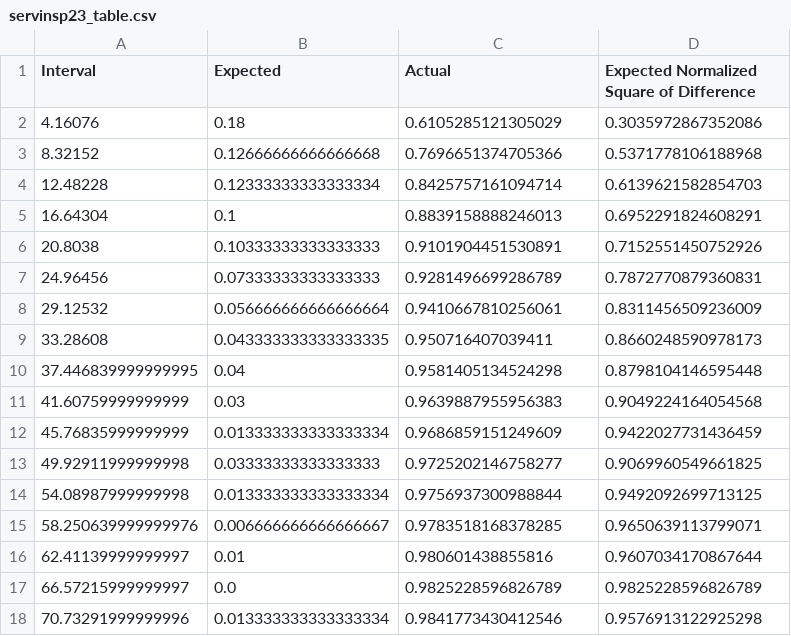
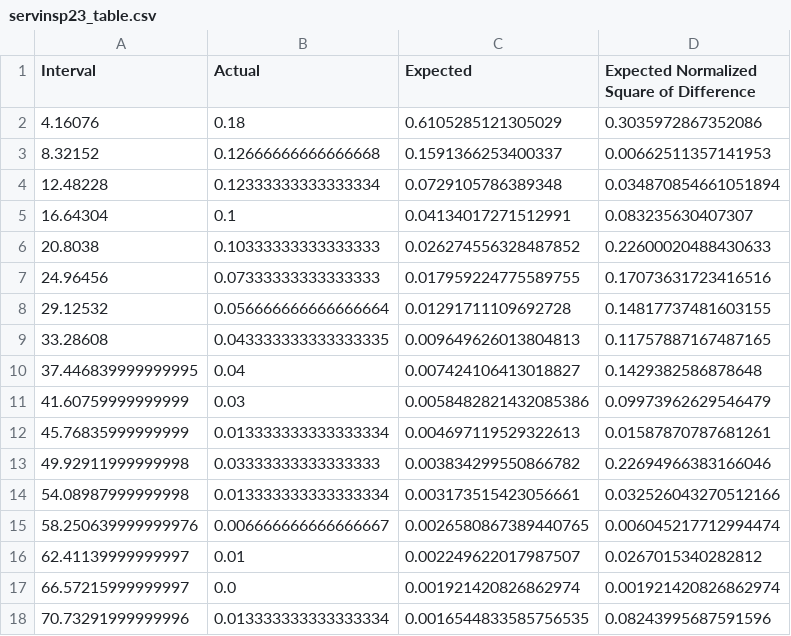
Before and after one commit to GabrielCiolac/SYSC-4005-Simulation, a CSV file: Data-CSV/servinsp23_table.csv, drawn as a sheet; only a part is shown; the diff covers the shown part only.

```diff
--- a/Data-CSV/servinsp23_table.csv
+++ b/Data-CSV/servinsp23_table.csv
@@ -1,18 +1,18 @@
-Interval,Expected,Actual,Expected Normalized Square of Difference
+Interval,Actual,Expected,Expected Normalized Square of Difference
 4.16076,0.18,0.6105285121305029,0.3035972867352086
-8.32152,0.12666666666666668,0.7696651374705366,0.5371778106188968
-12.48228,0.12333333333333334,0.8425757161094714,0.6139621582854703
-16.64304,0.1,0.8839158888246013,0.6952291824608291
-20.8038,0.10333333333333333,0.9101904451530891,0.7152551450752926
-24.96456,0.07333333333333333,0.9281496699286789,0.7872770879360831
-29.12532,0.056666666666666664,0.9410667810256061,0.8311456509236009
-33.28608,0.043333333333333335,0.950716407039411,0.8660248590978173
-37.446839999999995,0.04,0.9581405134524298,0.8798104146595448
-41.60759999999999,0.03,0.9639887955956383,0.9049224164054568
-45.76835999999999,0.013333333333333334,0.9686859151249609,0.9422027731436459
-49.92911999999998,0.03333333333333333,0.9725202146758277,0.9069960549661825
-54.08987999999998,0.013333333333333334,0.9756937300988844,0.9492092699713125
-58.250639999999976,0.006666666666666667,0.9783518168378285,0.9650639113799071
-62.41139999999997,0.01,0.980601438855816,0.9607034170867644
-66.57215999999997,0.0,0.9825228596826789,0.9825228596826789
-70.73291999999996,0.013333333333333334,0.9841773430412546,0.9576913122925298
+8.32152,0.12666666666666668,0.1591366253400337,0.00662511357141953
+12.48228,0.12333333333333334,0.0729105786389348,0.034870854661051894
+16.64304,0.1,0.04134017271512991,0.083235630407307
+20.8038,0.10333333333333333,0.026274556328487852,0.22600020488430633
+24.96456,0.07333333333333333,0.017959224775589755,0.17073631723416516
+29.12532,0.056666666666666664,0.01291711109692728,0.14817737481603155
+33.28608,0.043333333333333335,0.009649626013804813,0.11757887167487165
+37.446839999999995,0.04,0.007424106413018827,0.1429382586878648
+41.60759999999999,0.03,0.0058482821432085386,0.09973962629546479
+45.76835999999999,0.013333333333333334,0.004697119529322613,0.01587870787681261
+49.92911999999998,0.03333333333333333,0.003834299550866782,0.22694966383166046
+54.08987999999998,0.013333333333333334,0.003173515423056661,0.032526043270512166
+58.250639999999976,0.006666666666666667,0.0026580867389440765,0.006045217712994474
+62.41139999999997,0.01,0.002249622017987507,0.0267015340282812
+66.57215999999997,0.0,0.001921420826862974,0.001921420826862974
+70.73291999999996,0.013333333333333334,0.0016544833585756535,0.08243995687591596
```
Also changed, not shown: 17 edited cells elsewhere in this file, Data-CSV/servinsp1_table.csv, Data-CSV/servinsp22_table.csv, 4 other files.
